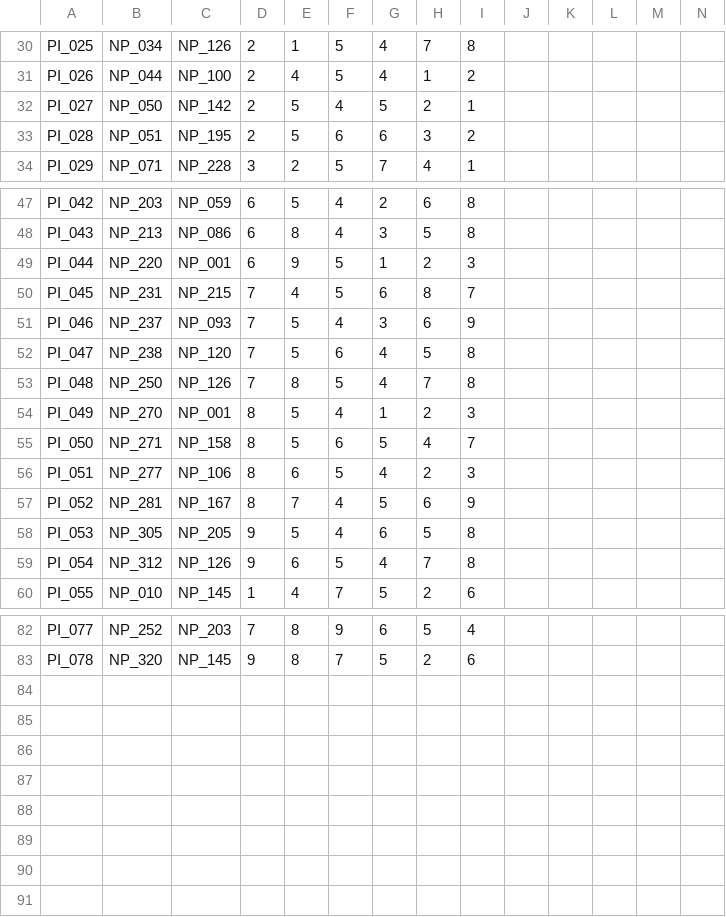
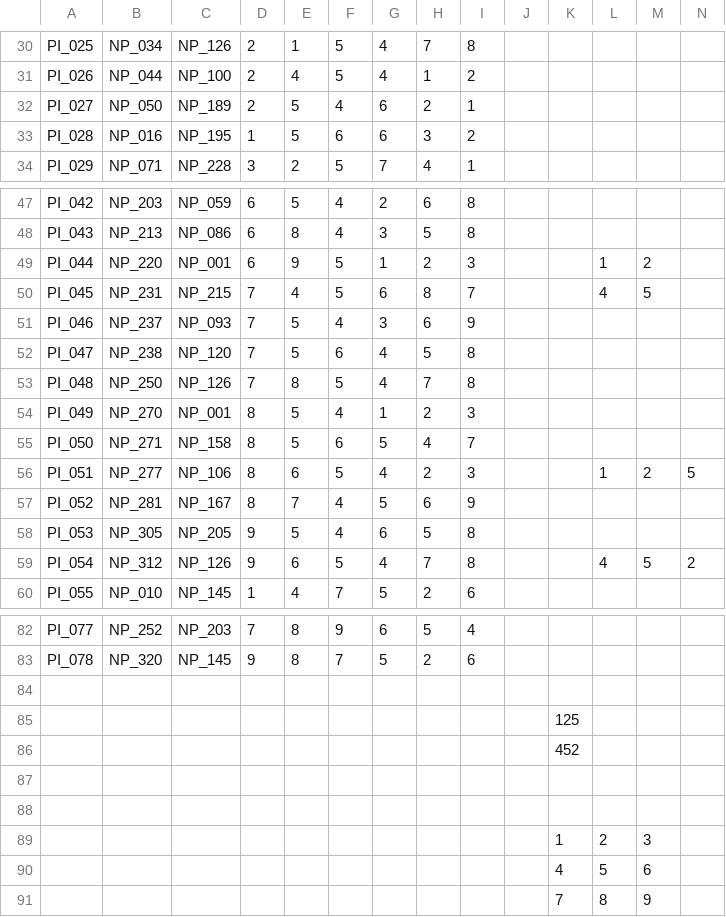
Before and after one commit to mob954325/2Q_AttackDefenceLog, a CSV file: Resource/DataTable/플레이어 공격 패턴 테이블.csv, drawn as a sheet; only a part is shown, gaps mark what is left out; the diff covers the shown part only.

```diff
--- a/Resource/DataTable/플레이어 공격 패턴 테이블.csv
+++ b/Resource/DataTable/플레이어 공격 패턴 테이블.csv
@@ -38,2 +38,2 @@ PI_026,NP_044,NP_100,2,4,5,4,1,2,,
-PI_027,NP_050,NP_142,2,5,4,5,2,1,,
-PI_028,NP_051,NP_195,2,5,6,6,3,2,,
+PI_027,NP_050,NP_189,2,5,4,6,2,1,,,,,
+PI_028,NP_016,NP_195,1,5,6,6,3,2,,,,,
@@ -55,2 +55,2 @@ PI_043,NP_213,NP_086,6,8,4,3,5,8,,
-PI_044,NP_220,NP_001,6,9,5,1,2,3,,
-PI_045,NP_231,NP_215,7,4,5,6,8,7,,
+PI_044,NP_220,NP_001,6,9,5,1,2,3,,,1,2,
+PI_045,NP_231,NP_215,7,4,5,6,8,7,,,4,5,
@@ -62 +62 @@ PI_050,NP_271,NP_158,8,5,6,5,4,7,,
-PI_051,NP_277,NP_106,8,6,5,4,2,3,,
+PI_051,NP_277,NP_106,8,6,5,4,2,3,,,1,2,5
@@ -65 +65 @@ PI_053,NP_305,NP_205,9,5,4,6,5,8,,
-PI_054,NP_312,NP_126,9,6,5,4,7,8,,
+PI_054,NP_312,NP_126,9,6,5,4,7,8,,,4,5,2
@@ -89,0 +90,8 @@ PI_078,NP_320,NP_145,9,8,7,5,2,6,,
+,,,,,,,,,,,,,
+,,,,,,,,,,125,,,
+,,,,,,,,,,452,,,
+,,,,,,,,,,,,,
+,,,,,,,,,,,,,
+,,,,,,,,,,1,2,3,
+,,,,,,,,,,4,5,6,
+,,,,,,,,,,7,8,9,
```
Also changed, not shown: 2 edited cells elsewhere in this file, Resource/DataTable/적 공격 패턴 테이블.csv, 1 other file.
